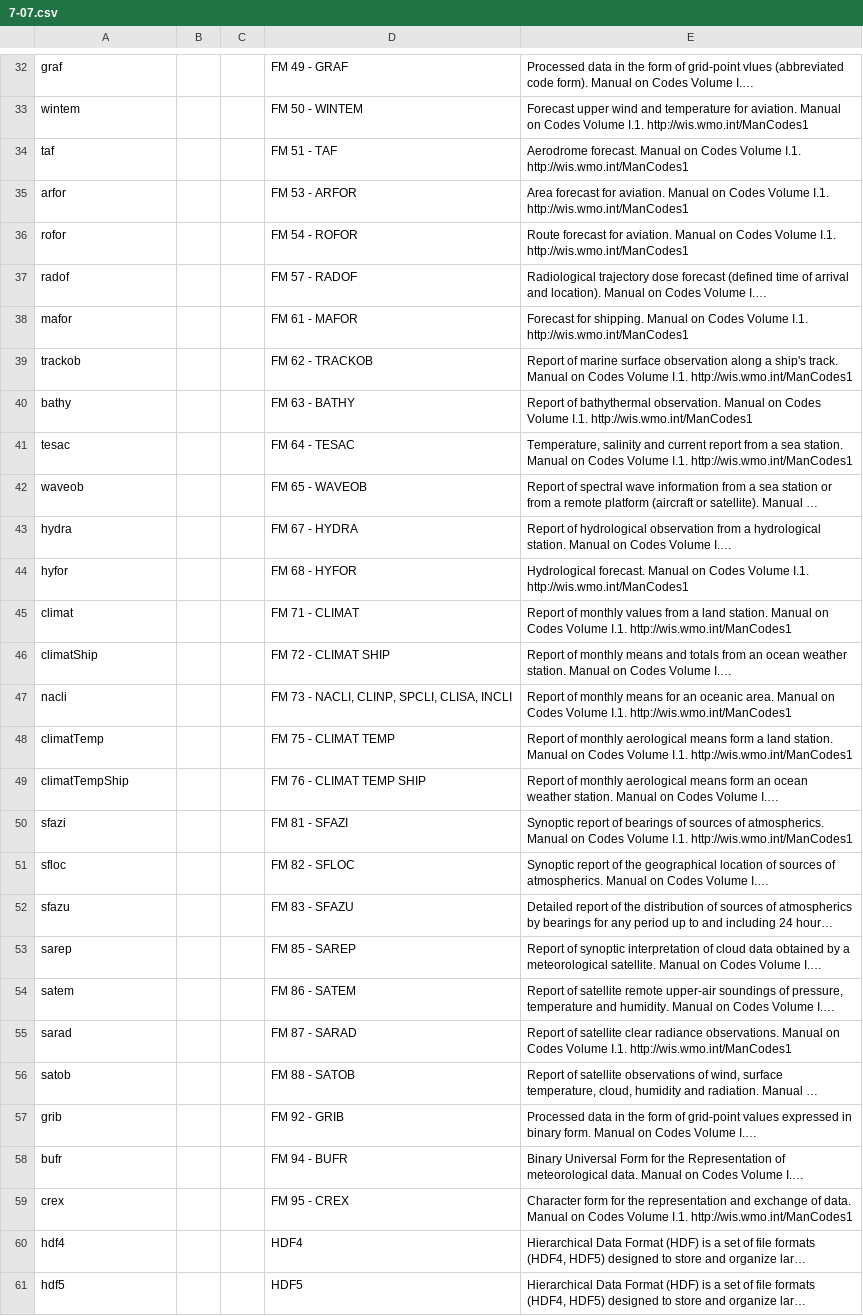
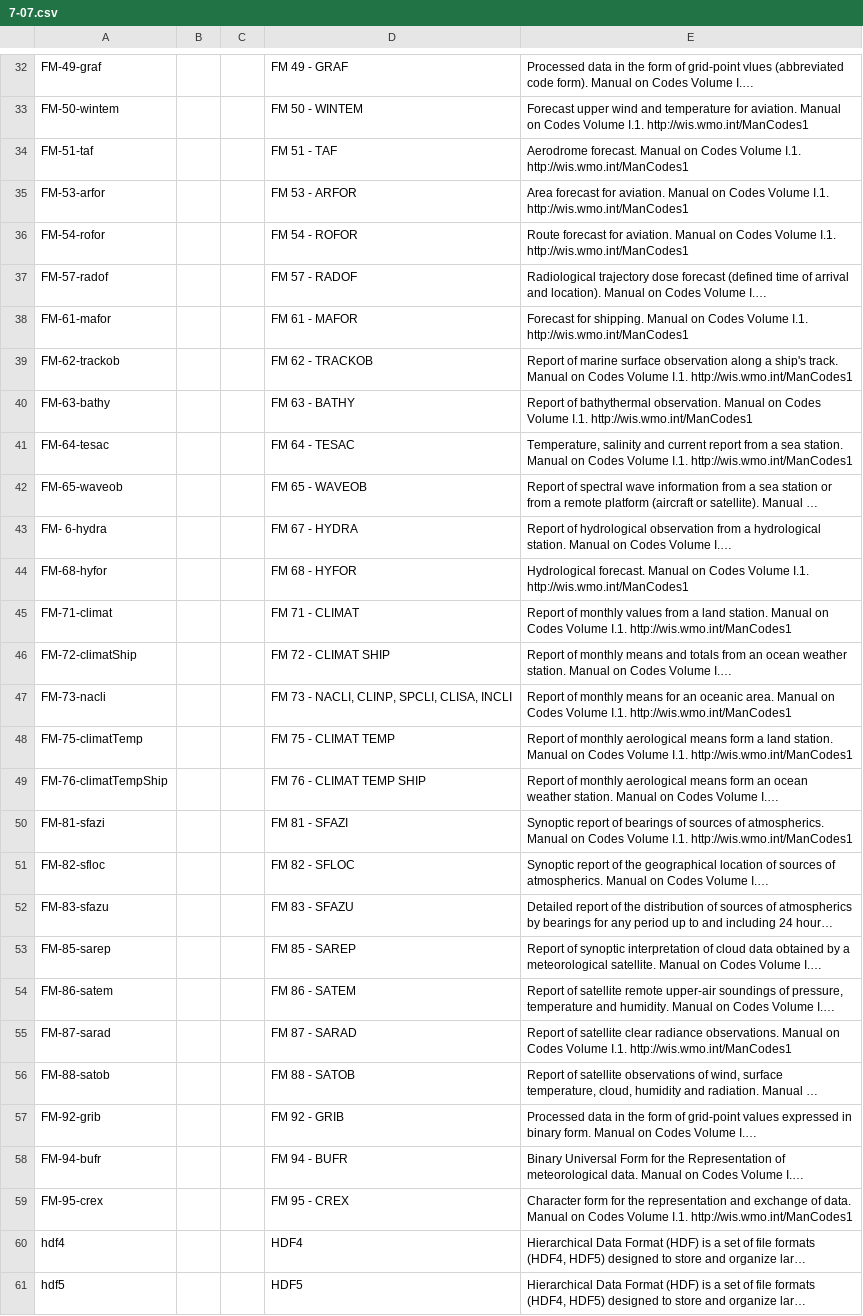
Before and after one commit to wmo-im/wmds, a CSV file: tables_en/7-07.csv, drawn as a sheet; only a part is shown, gaps mark what is left out; long unchanged cells end in …; the diff covers the shown part only; the diff names each change by its address in the sheet, - before the commit and + after, or states it on an @@ line.

```diff
--- a/tables_en/7-07.csv
+++ b/tables_en/7-07.csv
-A32: graf
+A32: FM-49-graf
-A33: wintem
+A33: FM-50-wintem
-A34: taf
+A34: FM-51-taf
-A35: arfor
+A35: FM-53-arfor
-A36: rofor
+A36: FM-54-rofor
-A37: radof
+A37: FM-57-radof
-A38: mafor
+A38: FM-61-mafor
-A39: trackob
+A39: FM-62-trackob
-A40: bathy
+A40: FM-63-bathy
-A41: tesac
+A41: FM-64-tesac
-A42: waveob
+A42: FM-65-waveob
-A43: hydra
+A43: FM- 6-hydra
-A44: hyfor
+A44: FM-68-hyfor
-A45: climat
+A45: FM-71-climat
-A46: climatShip
+A46: FM-72-climatShip
-A47: nacli
+A47: FM-73-nacli
-A48: climatTemp
+A48: FM-75-climatTemp
-A49: climatTempShip
+A49: FM-76-climatTempShip
-A50: sfazi
+A50: FM-81-sfazi
-A51: sfloc
+A51: FM-82-sfloc
-A52: sfazu
+A52: FM-83-sfazu
-A53: sarep
+A53: FM-85-sarep
-A54: satem
+A54: FM-86-satem
-A55: sarad
+A55: FM-87-sarad
-A56: satob
+A56: FM-88-satob
-A57: grib
+A57: FM-92-grib
-A58: bufr
+A58: FM-94-bufr
-A59: crex
+A59: FM-95-crex
```
Also changed, not shown: 28 edited cells elsewhere in this file.
